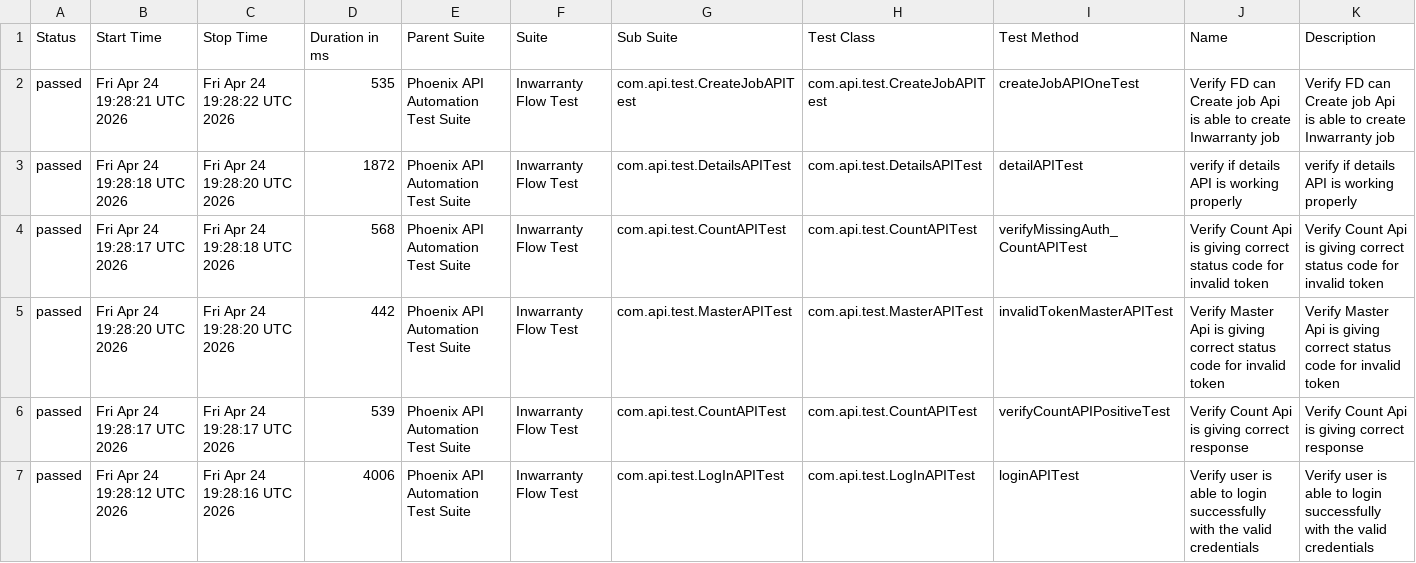
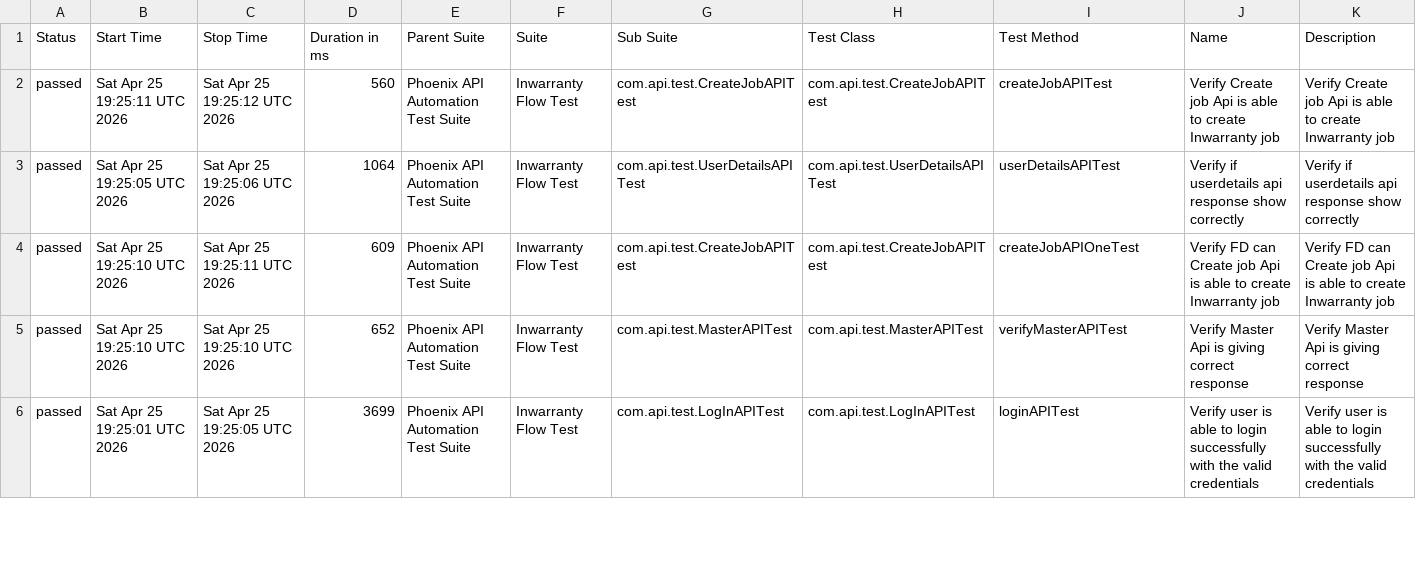
Before and after one commit to sailesh123kumar/PhoenixTestAutomationFramework, a CSV file: data/suites.csv, drawn as a sheet; only a part is shown; the diff covers the shown part only.

```diff
--- a/data/suites.csv
+++ b/data/suites.csv
@@ -1,7 +1,6 @@
 "Status","Start Time","Stop Time","Duration in ms","Parent Suite","Suite","Sub Suite","Test Class","Test Method","Name","Description"
-"passed","Fri Apr 24 19:28:21 UTC 2026","Fri Apr 24 19:28:22 UTC 2026","535","Phoenix API Automation Test Suite","Inwarranty Flow Test","com.api.test.CreateJobAPITest","com.api.test.CreateJobAPITest","createJobAPIOneTest","Verify FD can Create job Api is able to create Inwarranty job","Verify FD can Create job Api is able to create Inwarranty job"
-"passed","Fri Apr 24 19:28:18 UTC 2026","Fri Apr 24 19:28:20 UTC 2026","1872","Phoenix API Automation Test Suite","Inwarranty Flow Test","com.api.test.DetailsAPITest","com.api.test.DetailsAPITest","detailAPITest","verify if details API is working properly","verify if details API is working properly"
-"passed","Fri Apr 24 19:28:17 UTC 2026","Fri Apr 24 19:28:18 UTC 2026","568","Phoenix API Automation Test Suite","Inwarranty Flow Test","com.api.test.CountAPITest","com.api.test.CountAPITest","verifyMissingAuth_CountAPITest","Verify Count Api is giving correct status code for invalid token","Verify Count Api is giving correct status code for invalid token"
-"passed","Fri Apr 24 19:28:20 UTC 2026","Fri Apr 24 19:28:20 UTC 2026","442","Phoenix API Automation Test Suite","Inwarranty Flow Test","com.api.test.MasterAPITest","com.api.test.MasterAPITest","invalidTokenMasterAPITest","Verify Master Api is giving correct status code for invalid token","Verify Master Api is giving correct status code for invalid token"
-"passed","Fri Apr 24 19:28:17 UTC 2026","Fri Apr 24 19:28:17 UTC 2026","539","Phoenix API Automation Test Suite","Inwarranty Flow Test","com.api.test.CountAPITest","com.api.test.CountAPITest","verifyCountAPIPositiveTest","Verify Count Api is giving correct response","Verify Count Api is giving correct response"
-"passed","Fri Apr 24 19:28:12 UTC 2026","Fri Apr 24 19:28:16 UTC 2026","4006","Phoenix API Automation Test Suite","Inwarranty Flow Test","com.api.test.LogInAPITest","com.api.test.LogInAPITest","loginAPITest","Verify user is able to login successfully with the valid credentials","Verify user is able to login successfully with the valid credentials"
+"passed","Sat Apr 25 19:25:11 UTC 2026","Sat Apr 25 19:25:12 UTC 2026","560","Phoenix API Automation Test Suite","Inwarranty Flow Test","com.api.test.CreateJobAPITest","com.api.test.CreateJobAPITest","createJobAPITest","Verify Create job Api is able to create Inwarranty job","Verify Create job Api is able to create Inwarranty job"
+"passed","Sat Apr 25 19:25:05 UTC 2026","Sat Apr 25 19:25:06 UTC 2026","1064","Phoenix API Automation Test Suite","Inwarranty Flow Test","com.api.test.UserDetailsAPITest","com.api.test.UserDetailsAPITest","userDetailsAPITest","Verify if userdetails api response show correctly","Verify if userdetails api response show correctly"
+"passed","Sat Apr 25 19:25:10 UTC 2026","Sat Apr 25 19:25:11 UTC 2026","609","Phoenix API Automation Test Suite","Inwarranty Flow Test","com.api.test.CreateJobAPITest","com.api.test.CreateJobAPITest","createJobAPIOneTest","Verify FD can Create job Api is able to create Inwarranty job","Verify FD can Create job Api is able to create Inwarranty job"
+"passed","Sat Apr 25 19:25:10 UTC 2026","Sat Apr 25 19:25:10 UTC 2026","652","Phoenix API Automation Test Suite","Inwarranty Flow Test","com.api.test.MasterAPITest","com.api.test.MasterAPITest","verifyMasterAPITest","Verify Master Api is giving correct response","Verify Master Api is giving correct response"
+"passed","Sat Apr 25 19:25:01 UTC 2026","Sat Apr 25 19:25:05 UTC 2026","3699","Phoenix API Automation Test Suite","Inwarranty Flow Test","com.api.test.LogInAPITest","com.api.test.LogInAPITest","loginAPITest","Verify user is able to login successfully with the valid credentials","Verify user is able to login successfully with the valid credentials"
```
Also changed, not shown: 1 added row and 22 edited cells elsewhere in this file, data/behaviors.csv, 47 other files.
